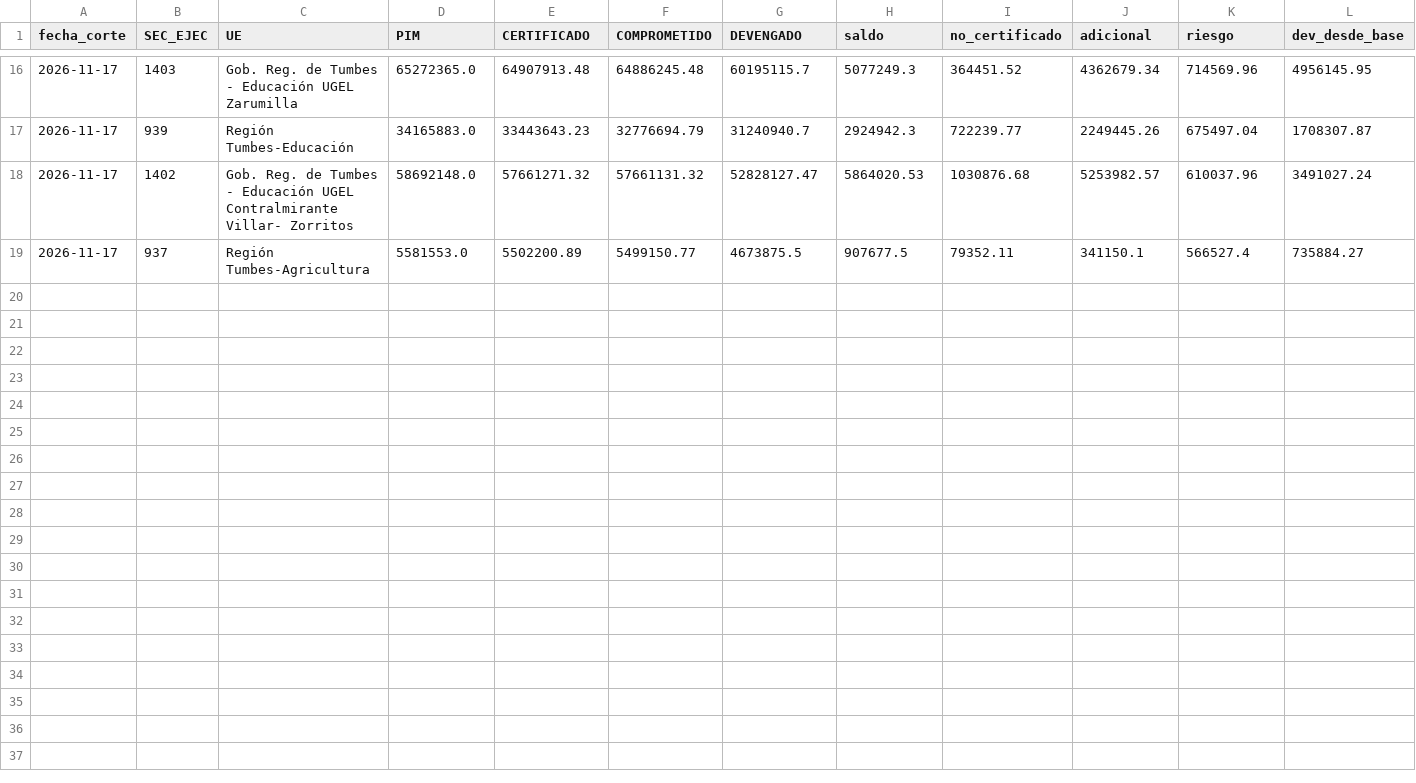
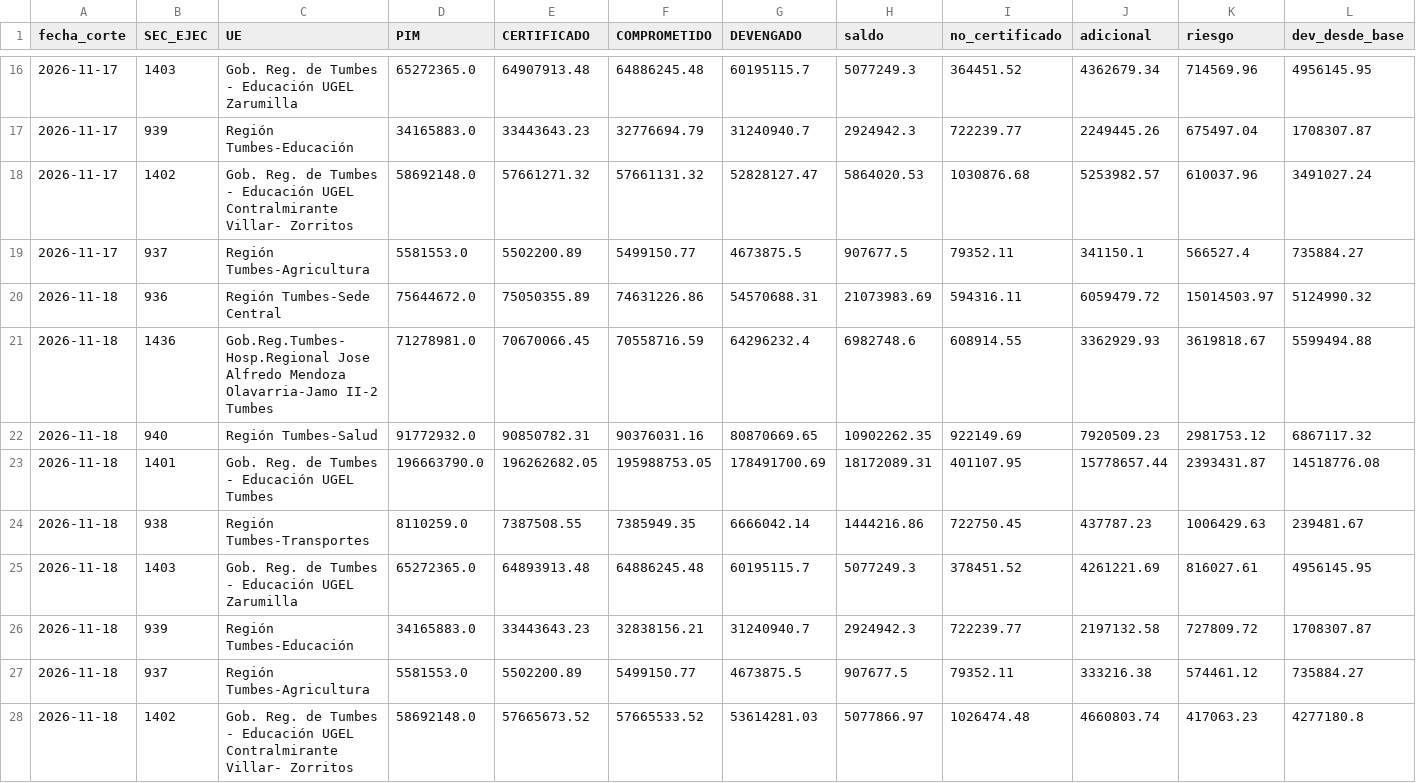
Before and after one commit to MinistroaldIA/MinistroaldIA.github.io, a CSV file: goretumbes/ro/historial.csv, drawn as a sheet; only a part is shown, gaps mark what is left out; rows hold the shown columns only; the diff names each change by its address in the sheet, - before the commit and + after, or states it on an @@ line.

Commit message:
Control RO GORE Tumbes: corte 2026-11-18

```diff
--- a/goretumbes/ro/historial.csv
+++ b/goretumbes/ro/historial.csv
+row 20: 2026-11-18 | 936 | Región Tumbes-Sede Central | 75644672.0 | 75050355.89 | 74631226.86 | 54570688.31 | 21073983.69 | 594316.11 | 6059479.72 | 15014503.97 | 5124990.32
+row 21: 2026-11-18 | 1436 | Gob.Reg.Tumbes-Hosp.Regional Jose Alfredo Mendoza Olavarria-Jamo II-2 Tumbes | 71278981.0 | 70670066.45 | 70558716.59 | 64296232.4 | 6982748.6 | 608914.55 | 3362929.93 | 3619818.67 | 5599494.88
+row 22: 2026-11-18 | 940 | Región Tumbes-Salud | 91772932.0 | 90850782.31 | 90376031.16 | 80870669.65 | 10902262.35 | 922149.69 | 7920509.23 | 2981753.12 | 6867117.32
+row 23: 2026-11-18 | 1401 | Gob. Reg. de Tumbes - Educación UGEL Tumbes | 196663790.0 | 196262682.05 | 195988753.05 | 178491700.69 | 18172089.31 | 401107.95 | 15778657.44 | 2393431.87 | 14518776.08
+row 24: 2026-11-18 | 938 | Región Tumbes-Transportes | 8110259.0 | 7387508.55 | 7385949.35 | 6666042.14 | 1444216.86 | 722750.45 | 437787.23 | 1006429.63 | 239481.67
+row 25: 2026-11-18 | 1403 | Gob. Reg. de Tumbes - Educación UGEL Zarumilla | 65272365.0 | 64893913.48 | 64886245.48 | 60195115.7 | 5077249.3 | 378451.52 | 4261221.69 | 816027.61 | 4956145.95
+row 26: 2026-11-18 | 939 | Región Tumbes-Educación | 34165883.0 | 33443643.23 | 32838156.21 | 31240940.7 | 2924942.3 | 722239.77 | 2197132.58 | 727809.72 | 1708307.87
+row 27: 2026-11-18 | 937 | Región Tumbes-Agricultura | 5581553.0 | 5502200.89 | 5499150.77 | 4673875.5 | 907677.5 | 79352.11 | 333216.38 | 574461.12 | 735884.27
+row 28: 2026-11-18 | 1402 | Gob. Reg. de Tumbes - Educación UGEL Contralmirante Villar- Zorritos | 58692148.0 | 57665673.52 | 57665533.52 | 53614281.03 | 5077866.97 | 1026474.48 | 4660803.74 | 417063.23 | 4277180.8
```
Also changed, not shown: 6 other files.
